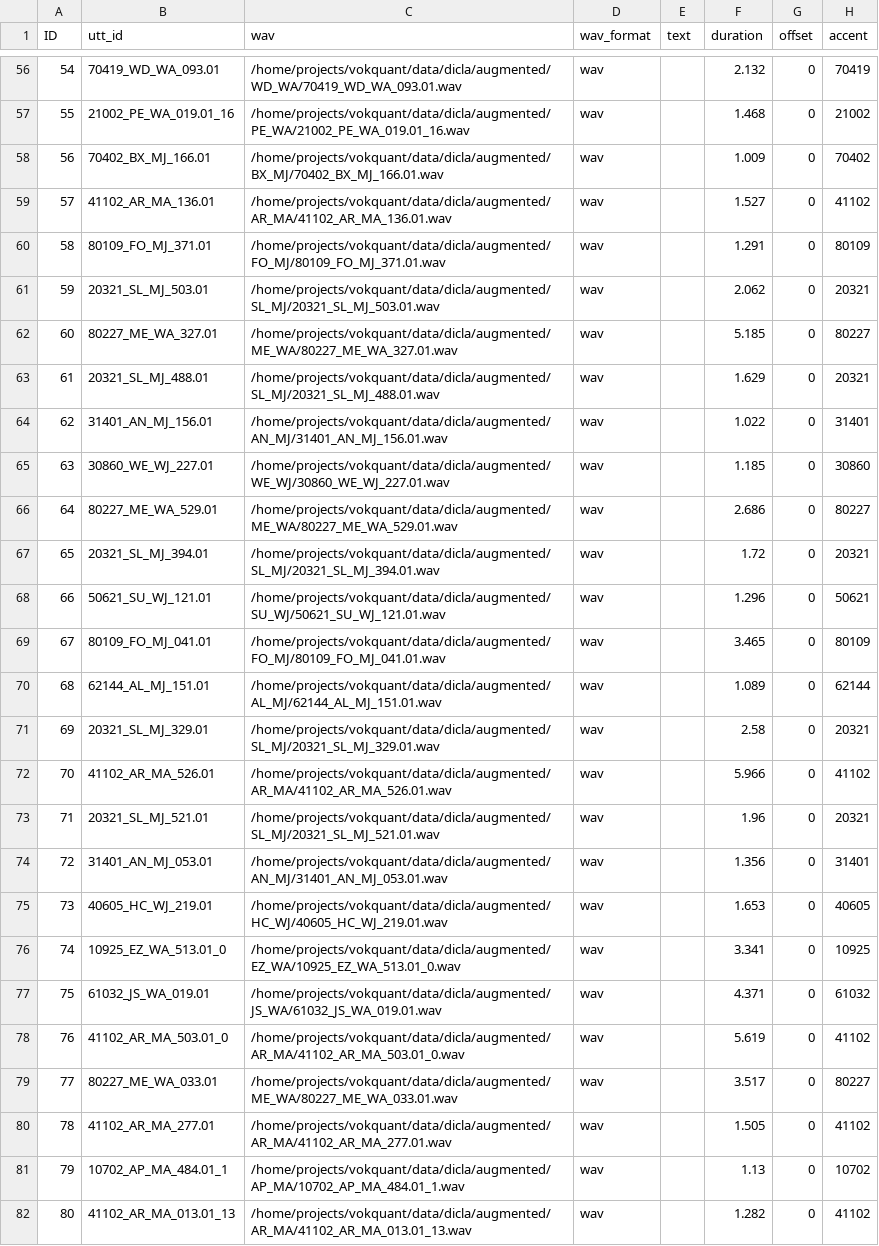
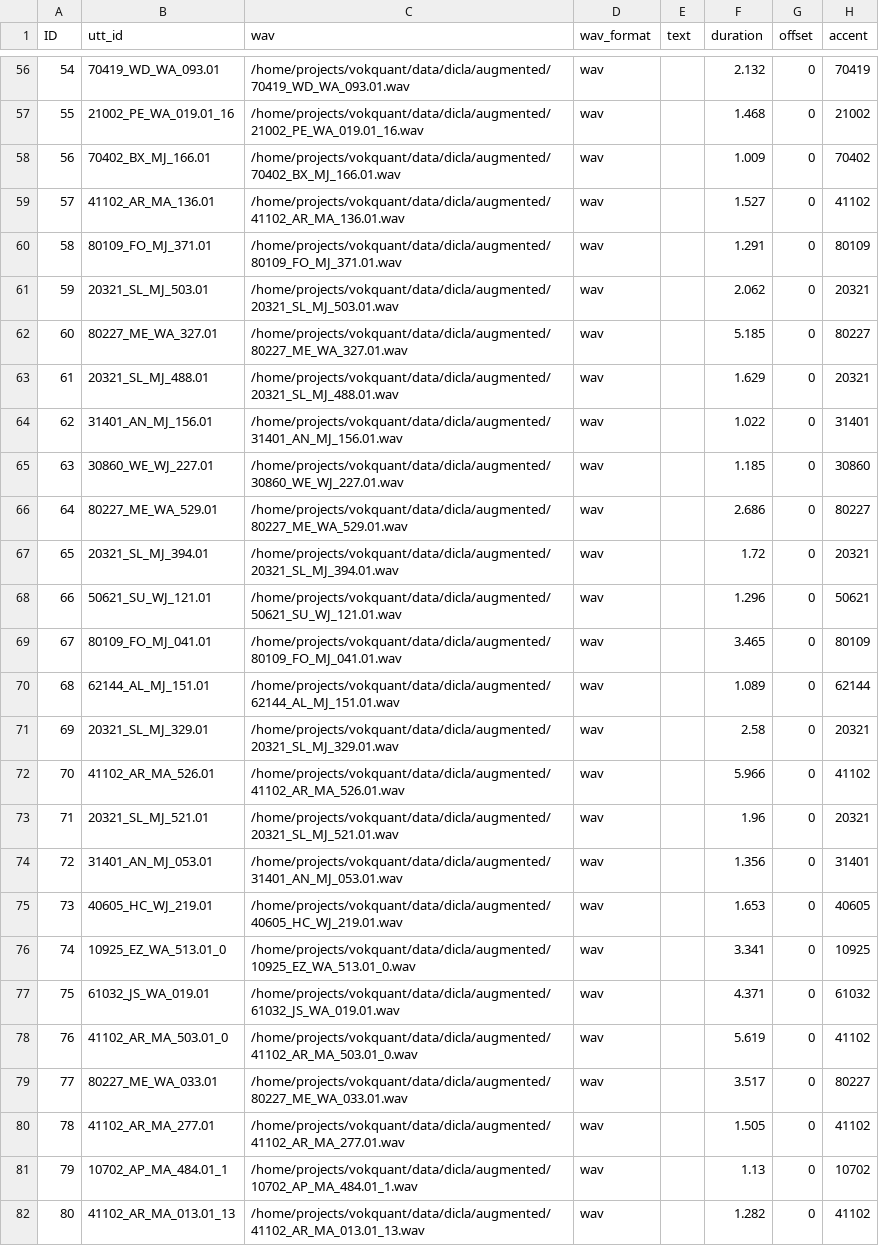
Before and after one commit to lorgu/accent-recog-slt2022, a CSV file: CommonAccent/data/at_augmented_dev_regions/test.csv, drawn as a sheet; only a part is shown, gaps mark what is left out; the diff covers the shown part only; the diff names each change by its address in the sheet, - before the commit and + after, or states it on an @@ line.

```diff
--- a/CommonAccent/data/at_augmented_dev_regions/test.csv
+++ b/CommonAccent/data/at_augmented_dev_regions/test.csv
-C56 (wav): /home/projects/vokquant/data/dicla/augmented/WD_WA/70419_WD_WA_093.01.wav
+C56 (wav): /home/projects/vokquant/data/dicla/augmented/70419_WD_WA_093.01.wav
-C57 (wav): /home/projects/vokquant/data/dicla/augmented/PE_WA/21002_PE_WA_019.01_16.wav
+C57 (wav): /home/projects/vokquant/data/dicla/augmented/21002_PE_WA_019.01_16.wav
-C58 (wav): /home/projects/vokquant/data/dicla/augmented/BX_MJ/70402_BX_MJ_166.01.wav
+C58 (wav): /home/projects/vokquant/data/dicla/augmented/70402_BX_MJ_166.01.wav
-C59 (wav): /home/projects/vokquant/data/dicla/augmented/AR_MA/41102_AR_MA_136.01.wav
+C59 (wav): /home/projects/vokquant/data/dicla/augmented/41102_AR_MA_136.01.wav
-C60 (wav): /home/projects/vokquant/data/dicla/augmented/FO_MJ/80109_FO_MJ_371.01.wav
+C60 (wav): /home/projects/vokquant/data/dicla/augmented/80109_FO_MJ_371.01.wav
-C61 (wav): /home/projects/vokquant/data/dicla/augmented/SL_MJ/20321_SL_MJ_503.01.wav
+C61 (wav): /home/projects/vokquant/data/dicla/augmented/20321_SL_MJ_503.01.wav
-C62 (wav): /home/projects/vokquant/data/dicla/augmented/ME_WA/80227_ME_WA_327.01.wav
+C62 (wav): /home/projects/vokquant/data/dicla/augmented/80227_ME_WA_327.01.wav
-C63 (wav): /home/projects/vokquant/data/dicla/augmented/SL_MJ/20321_SL_MJ_488.01.wav
+C63 (wav): /home/projects/vokquant/data/dicla/augmented/20321_SL_MJ_488.01.wav
-C64 (wav): /home/projects/vokquant/data/dicla/augmented/AN_MJ/31401_AN_MJ_156.01.wav
+C64 (wav): /home/projects/vokquant/data/dicla/augmented/31401_AN_MJ_156.01.wav
-C65 (wav): /home/projects/vokquant/data/dicla/augmented/WE_WJ/30860_WE_WJ_227.01.wav
+C65 (wav): /home/projects/vokquant/data/dicla/augmented/30860_WE_WJ_227.01.wav
-C66 (wav): /home/projects/vokquant/data/dicla/augmented/ME_WA/80227_ME_WA_529.01.wav
+C66 (wav): /home/projects/vokquant/data/dicla/augmented/80227_ME_WA_529.01.wav
-C67 (wav): /home/projects/vokquant/data/dicla/augmented/SL_MJ/20321_SL_MJ_394.01.wav
+C67 (wav): /home/projects/vokquant/data/dicla/augmented/20321_SL_MJ_394.01.wav
-C68 (wav): /home/projects/vokquant/data/dicla/augmented/SU_WJ/50621_SU_WJ_121.01.wav
+C68 (wav): /home/projects/vokquant/data/dicla/augmented/50621_SU_WJ_121.01.wav
-C69 (wav): /home/projects/vokquant/data/dicla/augmented/FO_MJ/80109_FO_MJ_041.01.wav
+C69 (wav): /home/projects/vokquant/data/dicla/augmented/80109_FO_MJ_041.01.wav
-C70 (wav): /home/projects/vokquant/data/dicla/augmented/AL_MJ/62144_AL_MJ_151.01.wav
+C70 (wav): /home/projects/vokquant/data/dicla/augmented/62144_AL_MJ_151.01.wav
-C71 (wav): /home/projects/vokquant/data/dicla/augmented/SL_MJ/20321_SL_MJ_329.01.wav
+C71 (wav): /home/projects/vokquant/data/dicla/augmented/20321_SL_MJ_329.01.wav
-C72 (wav): /home/projects/vokquant/data/dicla/augmented/AR_MA/41102_AR_MA_526.01.wav
+C72 (wav): /home/projects/vokquant/data/dicla/augmented/41102_AR_MA_526.01.wav
-C73 (wav): /home/projects/vokquant/data/dicla/augmented/SL_MJ/20321_SL_MJ_521.01.wav
+C73 (wav): /home/projects/vokquant/data/dicla/augmented/20321_SL_MJ_521.01.wav
-C74 (wav): /home/projects/vokquant/data/dicla/augmented/AN_MJ/31401_AN_MJ_053.01.wav
+C74 (wav): /home/projects/vokquant/data/dicla/augmented/31401_AN_MJ_053.01.wav
-C75 (wav): /home/projects/vokquant/data/dicla/augmented/HC_WJ/40605_HC_WJ_219.01.wav
+C75 (wav): /home/projects/vokquant/data/dicla/augmented/40605_HC_WJ_219.01.wav
-C76 (wav): /home/projects/vokquant/data/dicla/augmented/EZ_WA/10925_EZ_WA_513.01_0.wav
+C76 (wav): /home/projects/vokquant/data/dicla/augmented/10925_EZ_WA_513.01_0.wav
-C77 (wav): /home/projects/vokquant/data/dicla/augmented/JS_WA/61032_JS_WA_019.01.wav
+C77 (wav): /home/projects/vokquant/data/dicla/augmented/61032_JS_WA_019.01.wav
-C78 (wav): /home/projects/vokquant/data/dicla/augmented/AR_MA/41102_AR_MA_503.01_0.wav
+C78 (wav): /home/projects/vokquant/data/dicla/augmented/41102_AR_MA_503.01_0.wav
-C79 (wav): /home/projects/vokquant/data/dicla/augmented/ME_WA/80227_ME_WA_033.01.wav
+C79 (wav): /home/projects/vokquant/data/dicla/augmented/80227_ME_WA_033.01.wav
-C80 (wav): /home/projects/vokquant/data/dicla/augmented/AR_MA/41102_AR_MA_277.01.wav
+C80 (wav): /home/projects/vokquant/data/dicla/augmented/41102_AR_MA_277.01.wav
-C81 (wav): /home/projects/vokquant/data/dicla/augmented/AP_MA/10702_AP_MA_484.01_1.wav
+C81 (wav): /home/projects/vokquant/data/dicla/augmented/10702_AP_MA_484.01_1.wav
-C82 (wav): /home/projects/vokquant/data/dicla/augmented/AR_MA/41102_AR_MA_013.01_13.wav
+C82 (wav): /home/projects/vokquant/data/dicla/augmented/41102_AR_MA_013.01_13.wav
```
Also changed, not shown: 73 edited cells elsewhere in this file, CommonAccent/data/at_augmented_dev_regions/dev.csv, CommonAccent/data/at_augmented_dev_regions/train.csv.
